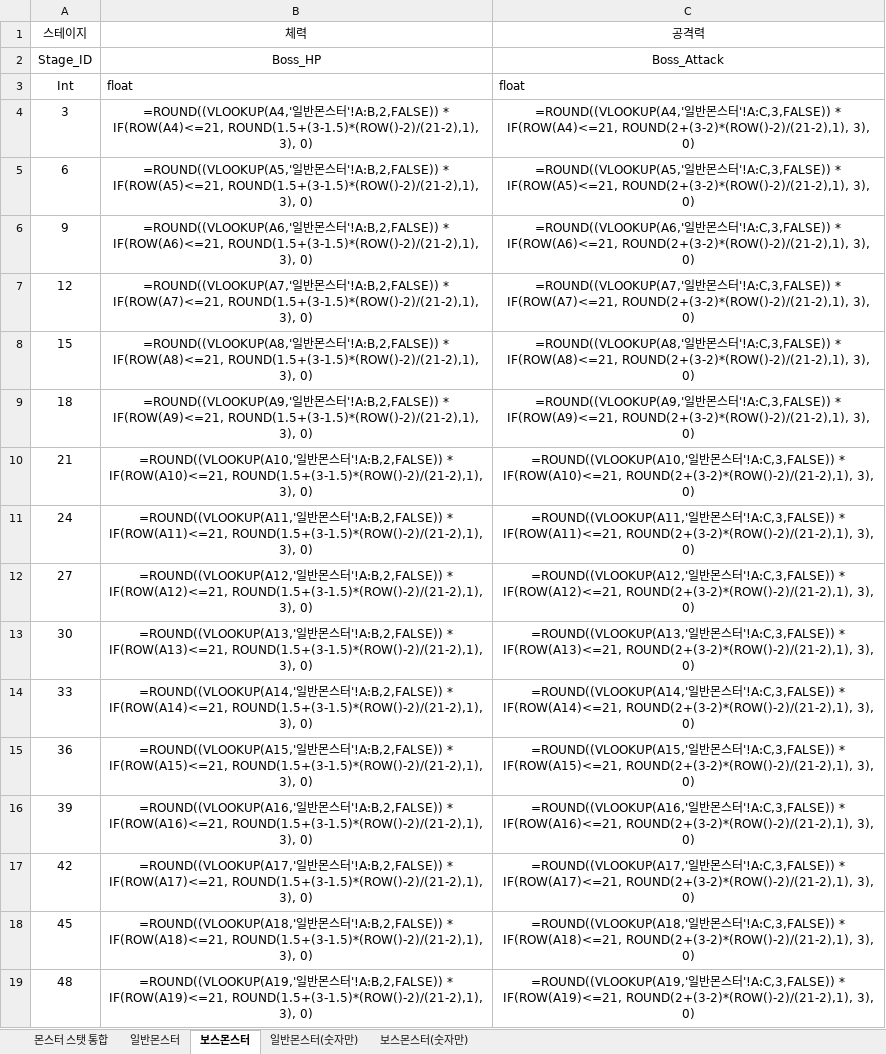
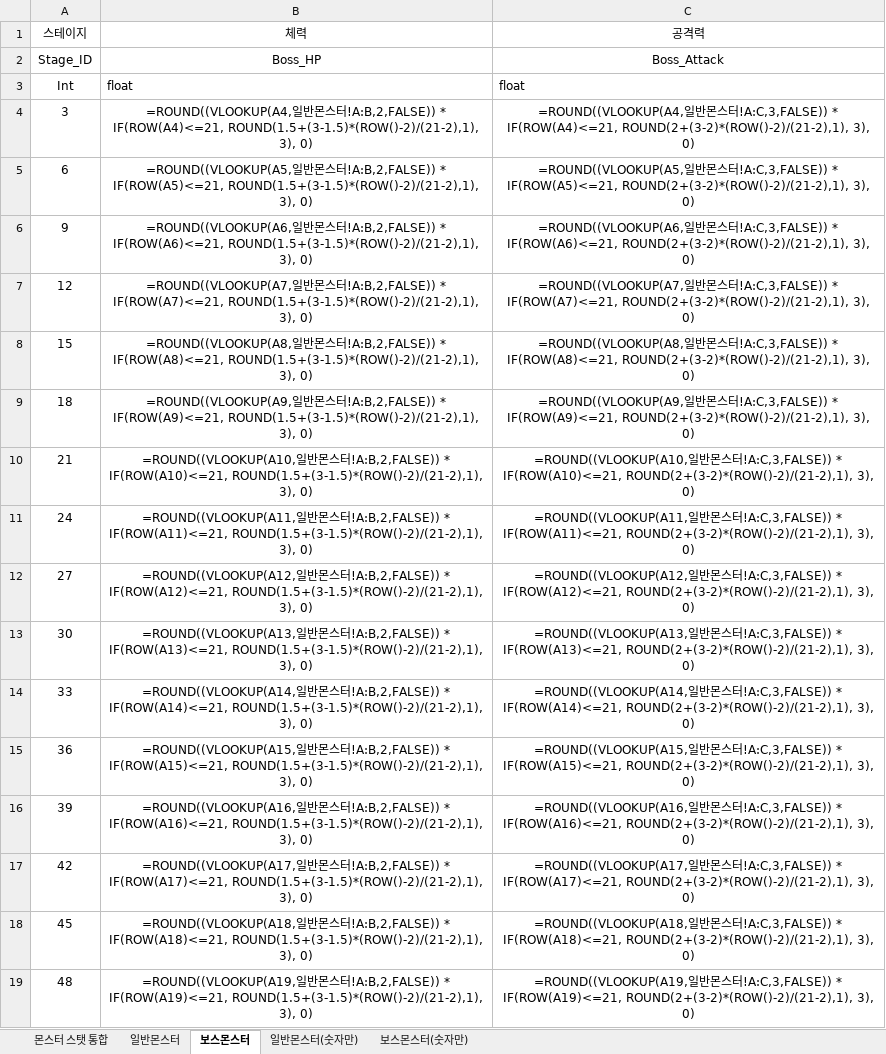
Before and after one commit to Corporate-Agreement-Project-In-Kyung-Il/Corporate-Agreement, an Excel workbook: Assets/05.DataTable/몬스터 스탯.xlsx, sheet 보스몬스터, drawn as a sheet; only a part is shown; values as stored, in another font and other column widths than the file's, no borders; formulas are shown in place of their values; charts and pictures not drawn; the diff covers the shown part only; the diff names each change by its address in the sheet, - before the commit and + after, or states it on an @@ line.

Commit message:
05.DataTable 몬스터 스탯 태이블 데이터 변경

```diff
--- a/Assets/05.DataTable/몬스터 스탯.xlsx (sheet 보스몬스터)
+++ b/Assets/05.DataTable/몬스터 스탯.xlsx (sheet 보스몬스터)
-B4 (체력): =ROUND((VLOOKUP(A4,'일반몬스터'!A:B,2,FALSE)) * IF(ROW(A4)<=21,…
+B4 (체력): =ROUND((VLOOKUP(A4,일반몬스터!A:B,2,FALSE)) * IF(ROW(A4)<=21,…
-C4 (공격력): =ROUND((VLOOKUP(A4,'일반몬스터'!A:C,3,FALSE)) * IF(ROW(A4)<=21,…
+C4 (공격력): =ROUND((VLOOKUP(A4,일반몬스터!A:C,3,FALSE)) * IF(ROW(A4)<=21,…
-B5 (체력): =ROUND((VLOOKUP(A5,'일반몬스터'!A:B,2,FALSE)) * IF(ROW(A5)<=21,…
+B5 (체력): =ROUND((VLOOKUP(A5,일반몬스터!A:B,2,FALSE)) * IF(ROW(A5)<=21,…
-C5 (공격력): =ROUND((VLOOKUP(A5,'일반몬스터'!A:C,3,FALSE)) * IF(ROW(A5)<=21,…
+C5 (공격력): =ROUND((VLOOKUP(A5,일반몬스터!A:C,3,FALSE)) * IF(ROW(A5)<=21,…
-B6 (체력): =ROUND((VLOOKUP(A6,'일반몬스터'!A:B,2,FALSE)) * IF(ROW(A6)<=21,…
+B6 (체력): =ROUND((VLOOKUP(A6,일반몬스터!A:B,2,FALSE)) * IF(ROW(A6)<=21,…
-C6 (공격력): =ROUND((VLOOKUP(A6,'일반몬스터'!A:C,3,FALSE)) * IF(ROW(A6)<=21,…
+C6 (공격력): =ROUND((VLOOKUP(A6,일반몬스터!A:C,3,FALSE)) * IF(ROW(A6)<=21,…
-B7 (체력): =ROUND((VLOOKUP(A7,'일반몬스터'!A:B,2,FALSE)) * IF(ROW(A7)<=21,…
+B7 (체력): =ROUND((VLOOKUP(A7,일반몬스터!A:B,2,FALSE)) * IF(ROW(A7)<=21,…
-C7 (공격력): =ROUND((VLOOKUP(A7,'일반몬스터'!A:C,3,FALSE)) * IF(ROW(A7)<=21,…
+C7 (공격력): =ROUND((VLOOKUP(A7,일반몬스터!A:C,3,FALSE)) * IF(ROW(A7)<=21,…
-B8 (체력): =ROUND((VLOOKUP(A8,'일반몬스터'!A:B,2,FALSE)) * IF(ROW(A8)<=21,…
+B8 (체력): =ROUND((VLOOKUP(A8,일반몬스터!A:B,2,FALSE)) * IF(ROW(A8)<=21,…
-C8 (공격력): =ROUND((VLOOKUP(A8,'일반몬스터'!A:C,3,FALSE)) * IF(ROW(A8)<=21,…
+C8 (공격력): =ROUND((VLOOKUP(A8,일반몬스터!A:C,3,FALSE)) * IF(ROW(A8)<=21,…
-B9 (체력): =ROUND((VLOOKUP(A9,'일반몬스터'!A:B,2,FALSE)) * IF(ROW(A9)<=21,…
+B9 (체력): =ROUND((VLOOKUP(A9,일반몬스터!A:B,2,FALSE)) * IF(ROW(A9)<=21,…
-C9 (공격력): =ROUND((VLOOKUP(A9,'일반몬스터'!A:C,3,FALSE)) * IF(ROW(A9)<=21,…
+C9 (공격력): =ROUND((VLOOKUP(A9,일반몬스터!A:C,3,FALSE)) * IF(ROW(A9)<=21,…
-B10 (체력): =ROUND((VLOOKUP(A10,'일반몬스터'!A:B,2,FALSE)) * IF(ROW(A10)<=21,…
+B10 (체력): =ROUND((VLOOKUP(A10,일반몬스터!A:B,2,FALSE)) * IF(ROW(A10)<=21,…
-C10 (공격력): =ROUND((VLOOKUP(A10,'일반몬스터'!A:C,3,FALSE)) * IF(ROW(A10)<=21,…
+C10 (공격력): =ROUND((VLOOKUP(A10,일반몬스터!A:C,3,FALSE)) * IF(ROW(A10)<=21,…
-B11 (체력): =ROUND((VLOOKUP(A11,'일반몬스터'!A:B,2,FALSE)) * IF(ROW(A11)<=21,…
+B11 (체력): =ROUND((VLOOKUP(A11,일반몬스터!A:B,2,FALSE)) * IF(ROW(A11)<=21,…
-C11 (공격력): =ROUND((VLOOKUP(A11,'일반몬스터'!A:C,3,FALSE)) * IF(ROW(A11)<=21,…
+C11 (공격력): =ROUND((VLOOKUP(A11,일반몬스터!A:C,3,FALSE)) * IF(ROW(A11)<=21,…
-B12 (체력): =ROUND((VLOOKUP(A12,'일반몬스터'!A:B,2,FALSE)) * IF(ROW(A12)<=21,…
+B12 (체력): =ROUND((VLOOKUP(A12,일반몬스터!A:B,2,FALSE)) * IF(ROW(A12)<=21,…
-C12 (공격력): =ROUND((VLOOKUP(A12,'일반몬스터'!A:C,3,FALSE)) * IF(ROW(A12)<=21,…
+C12 (공격력): =ROUND((VLOOKUP(A12,일반몬스터!A:C,3,FALSE)) * IF(ROW(A12)<=21,…
-B13 (체력): =ROUND((VLOOKUP(A13,'일반몬스터'!A:B,2,FALSE)) * IF(ROW(A13)<=21,…
+B13 (체력): =ROUND((VLOOKUP(A13,일반몬스터!A:B,2,FALSE)) * IF(ROW(A13)<=21,…
-C13 (공격력): =ROUND((VLOOKUP(A13,'일반몬스터'!A:C,3,FALSE)) * IF(ROW(A13)<=21,…
+C13 (공격력): =ROUND((VLOOKUP(A13,일반몬스터!A:C,3,FALSE)) * IF(ROW(A13)<=21,…
-B14 (체력): =ROUND((VLOOKUP(A14,'일반몬스터'!A:B,2,FALSE)) * IF(ROW(A14)<=21,…
+B14 (체력): =ROUND((VLOOKUP(A14,일반몬스터!A:B,2,FALSE)) * IF(ROW(A14)<=21,…
-C14 (공격력): =ROUND((VLOOKUP(A14,'일반몬스터'!A:C,3,FALSE)) * IF(ROW(A14)<=21,…
+C14 (공격력): =ROUND((VLOOKUP(A14,일반몬스터!A:C,3,FALSE)) * IF(ROW(A14)<=21,…
-B15 (체력): =ROUND((VLOOKUP(A15,'일반몬스터'!A:B,2,FALSE)) * IF(ROW(A15)<=21,…
+B15 (체력): =ROUND((VLOOKUP(A15,일반몬스터!A:B,2,FALSE)) * IF(ROW(A15)<=21,…
-C15 (공격력): =ROUND((VLOOKUP(A15,'일반몬스터'!A:C,3,FALSE)) * IF(ROW(A15)<=21,…
+C15 (공격력): =ROUND((VLOOKUP(A15,일반몬스터!A:C,3,FALSE)) * IF(ROW(A15)<=21,…
-B16 (체력): =ROUND((VLOOKUP(A16,'일반몬스터'!A:B,2,FALSE)) * IF(ROW(A16)<=21,…
+B16 (체력): =ROUND((VLOOKUP(A16,일반몬스터!A:B,2,FALSE)) * IF(ROW(A16)<=21,…
-C16 (공격력): =ROUND((VLOOKUP(A16,'일반몬스터'!A:C,3,FALSE)) * IF(ROW(A16)<=21,…
+C16 (공격력): =ROUND((VLOOKUP(A16,일반몬스터!A:C,3,FALSE)) * IF(ROW(A16)<=21,…
-B17 (체력): =ROUND((VLOOKUP(A17,'일반몬스터'!A:B,2,FALSE)) * IF(ROW(A17)<=21,…
+B17 (체력): =ROUND((VLOOKUP(A17,일반몬스터!A:B,2,FALSE)) * IF(ROW(A17)<=21,…
-C17 (공격력): =ROUND((VLOOKUP(A17,'일반몬스터'!A:C,3,FALSE)) * IF(ROW(A17)<=21,…
+C17 (공격력): =ROUND((VLOOKUP(A17,일반몬스터!A:C,3,FALSE)) * IF(ROW(A17)<=21,…
-B18 (체력): =ROUND((VLOOKUP(A18,'일반몬스터'!A:B,2,FALSE)) * IF(ROW(A18)<=21,…
+B18 (체력): =ROUND((VLOOKUP(A18,일반몬스터!A:B,2,FALSE)) * IF(ROW(A18)<=21,…
-C18 (공격력): =ROUND((VLOOKUP(A18,'일반몬스터'!A:C,3,FALSE)) * IF(ROW(A18)<=21,…
+C18 (공격력): =ROUND((VLOOKUP(A18,일반몬스터!A:C,3,FALSE)) * IF(ROW(A18)<=21,…
-B19 (체력): =ROUND((VLOOKUP(A19,'일반몬스터'!A:B,2,FALSE)) * IF(ROW(A19)<=21,…
+B19 (체력): =ROUND((VLOOKUP(A19,일반몬스터!A:B,2,FALSE)) * IF(ROW(A19)<=21,…
-C19 (공격력): =ROUND((VLOOKUP(A19,'일반몬스터'!A:C,3,FALSE)) * IF(ROW(A19)<=21,…
+C19 (공격력): =ROUND((VLOOKUP(A19,일반몬스터!A:C,3,FALSE)) * IF(ROW(A19)<=21,…
```
Also changed, not shown: 234 edited cells elsewhere in this sheet, charts or pictures.
